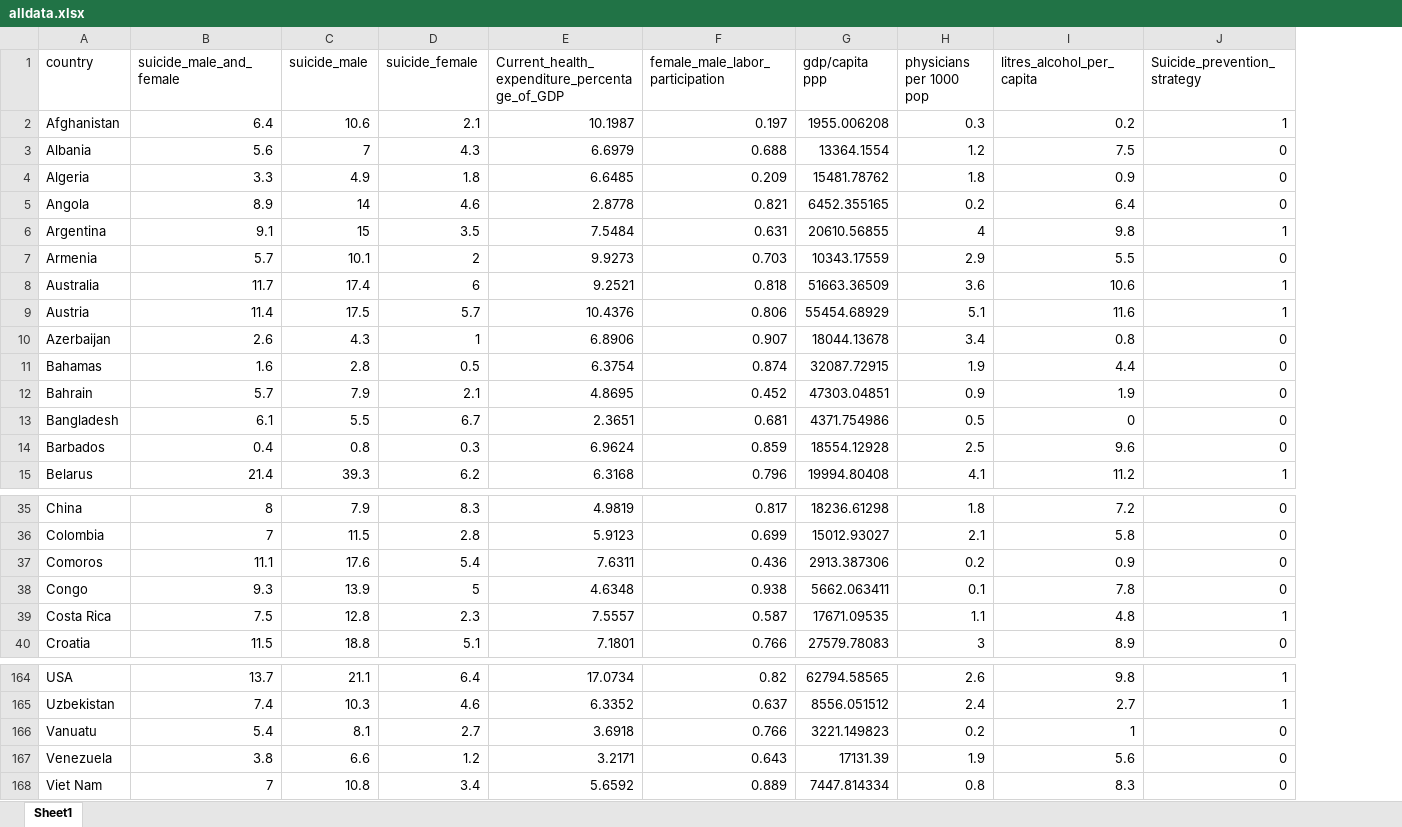
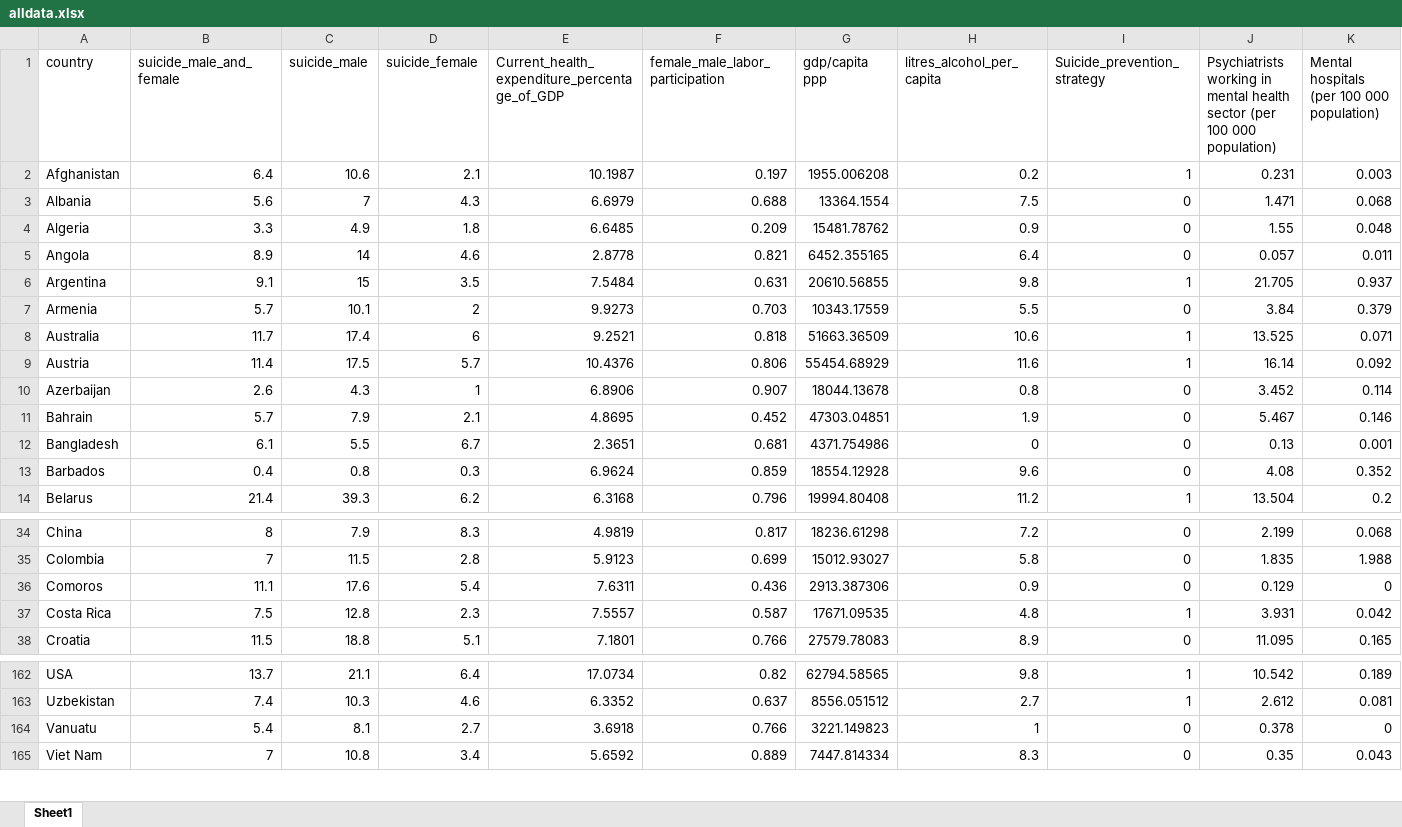
Before and after one commit to pewilliams/regression-mei-team-proj, an Excel workbook: data_manipulation/filtered_data/alldata.xlsx, sheet Sheet1, drawn as a sheet; only a part is shown, gaps mark what is left out; values as stored, in another font and other column widths than the file's, no borders; removed rows and columns are numbered as before the commit, all else as after; the diff names each change by its address in the sheet, - before the commit and + after, or states it on an @@ line.

Commit message:
data input update

```diff
--- a/data_manipulation/filtered_data/alldata.xlsx (sheet Sheet1)
+++ b/data_manipulation/filtered_data/alldata.xlsx (sheet Sheet1)
-column H (physicians per 1000 pop), rows 2-10: 0.3 | 1.2 | 1.8 | 0.2 | 4 | 2.9 | 3.6 | 5.1 | 3.4; rows 12-15: 0.9 | 0.5 | 2.5 | 4.1; rows 35-37: 1.8 | 2.1 | 0.2; rows 39-40: 1.1 | 3; rows 164-166: 2.6 | 2.4 | 0.2; row 168: 0.8
+column J, rows 1-14: Psychiatrists working in mental health sector (per 100 000 population) | 0.231 | 1.471 | 1.55 | 0.057 | 21.705 | 3.84 | 13.525 | 16.14 | 3.452 | 5.467 | 0.13 | 4.08 | 13.504; rows 34-38: 2.199 | 1.835 | 0.129 | 3.931 | 11.095; rows 162-165: 10.542 | 2.612 | 0.378 | 0.35
+column K, rows 1-14: Mental hospitals (per 100 000 population) | 0.003 | 0.068 | 0.048 | 0.011 | 0.937 | 0.379 | 0.071 | 0.092 | 0.114 | 0.146 | 0.001 | 0.352 | 0.2; rows 34-38: 0.068 | 1.988 | 0 | 0.042 | 0.165; rows 162-165: 0.189 | 0.081 | 0 | 0.043
-row 11: Bahamas | 1.6 | 2.8 | 0.5 | 6.3754 | 0.874 | 32087.72915 | 1.9 | 4.4 | 0
-row 38: Congo | 9.3 | 13.9 | 5 | 4.6348 | 0.938 | 5662.063411 | 0.1 | 7.8 | 0
-row 167: Venezuela | 3.8 | 6.6 | 1.2 | 3.2171 | 0.643 | 17131.39 | 1.9 | 5.6 | 0
```
Also changed, not shown: 6 other files.
